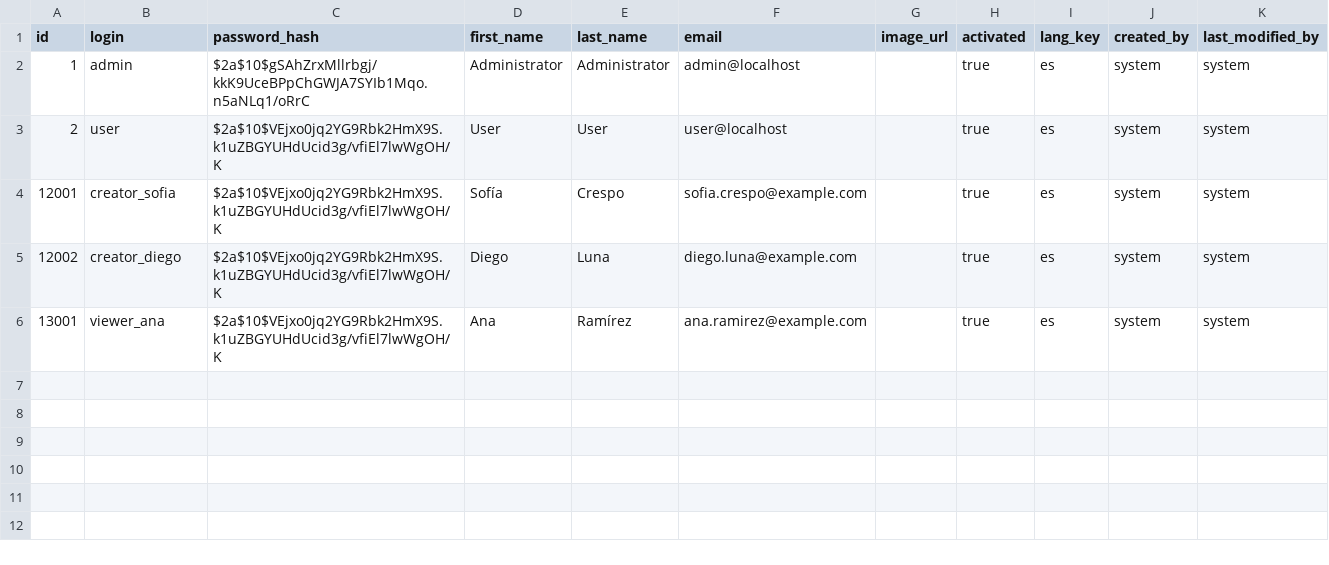
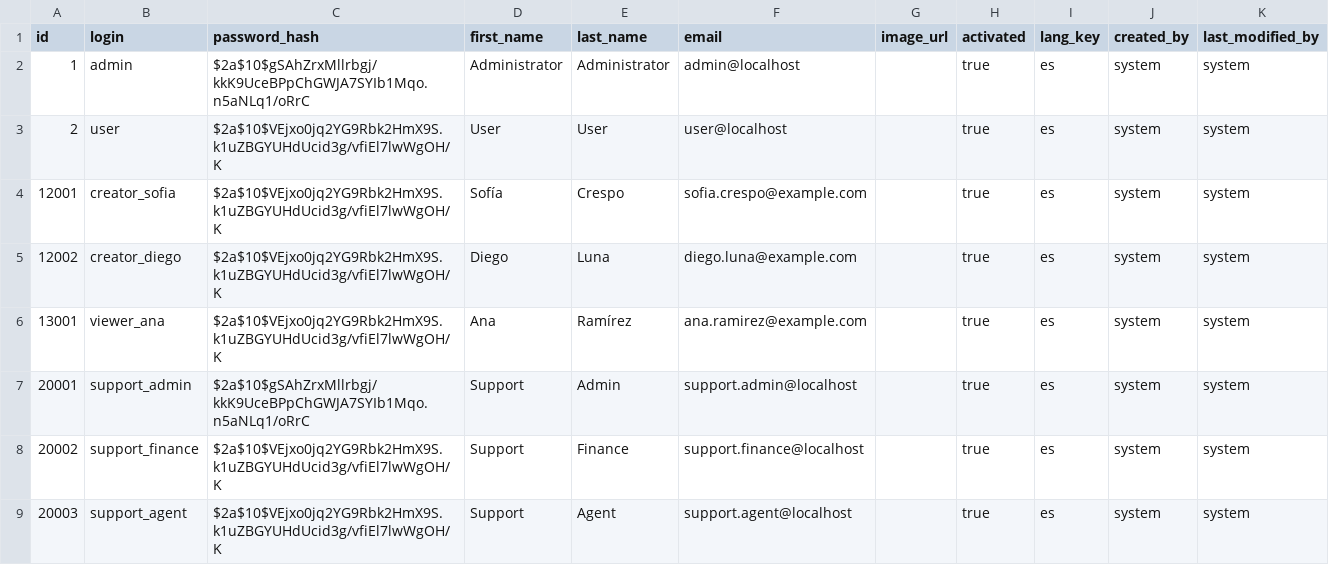
Before and after one commit to affner/monsterdam-chicks-monolith, a CSV file: src/main/resources/config/liquibase/data/user.csv, drawn as a sheet; the diff names each change by its address in the sheet, - before the commit and + after, or states it on an @@ line.

Commit message:
Add viewer/creator roles and separate support access

```diff
--- a/src/main/resources/config/liquibase/data/user.csv
+++ b/src/main/resources/config/liquibase/data/user.csv
+row 7: 20001 | support_admin | $2a$10$gSAhZrxMllrbgj/kkK9UceBPpChGWJA7SYIb1Mqo.n5aNLq1/oRrC | Support | Admin | support.admin@localhost |  | true | es | system | system
+row 8: 20002 | support_finance | $2a$10$VEjxo0jq2YG9Rbk2HmX9S.k1uZBGYUHdUcid3g/vfiEl7lwWgOH/K | Support | Finance | support.finance@localhost |  | true | es | system | system
+row 9: 20003 | support_agent | $2a$10$VEjxo0jq2YG9Rbk2HmX9S.k1uZBGYUHdUcid3g/vfiEl7lwWgOH/K | Support | Agent | support.agent@localhost |  | true | es | system | system
```
Also changed, not shown: 22 other files.
